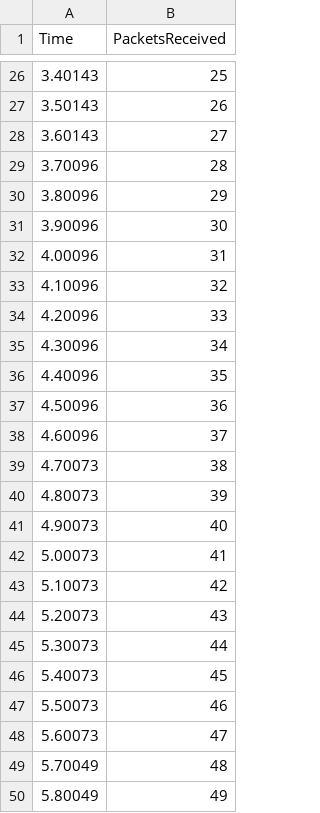
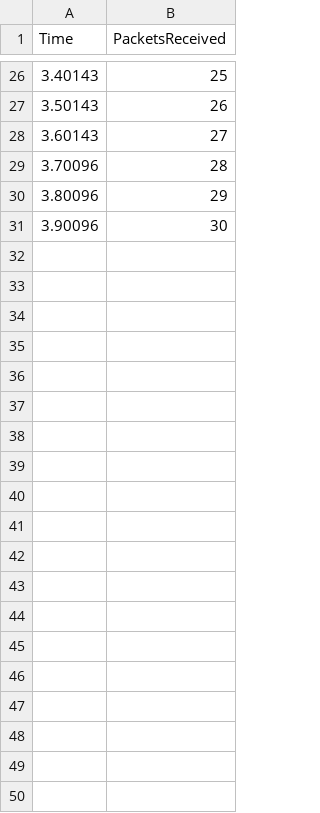
Before and after one commit to gggryoga/jamming, a CSV file: ber_sim/wifi_received_packets.csv, drawn as a sheet; only a part is shown, gaps mark what is left out; the diff covers the shown part only.

Commit message:
hi

```diff
--- a/ber_sim/wifi_received_packets.csv
+++ b/ber_sim/wifi_received_packets.csv
@@ -31,20 +31 @@ Time,PacketsReceived
 3.90096,30
-4.00096,31
-4.10096,32
-4.20096,33
-4.30096,34
-4.40096,35
-4.50096,36
-4.60096,37
-4.70073,38
-4.80073,39
-4.90073,40
-5.00073,41
-5.10073,42
-5.20073,43
-5.30073,44
-5.40073,45
-5.50073,46
-5.60073,47
-5.70049,48
-5.80049,49
```
Also changed, not shown: 31 removed rows elsewhere in this file.
